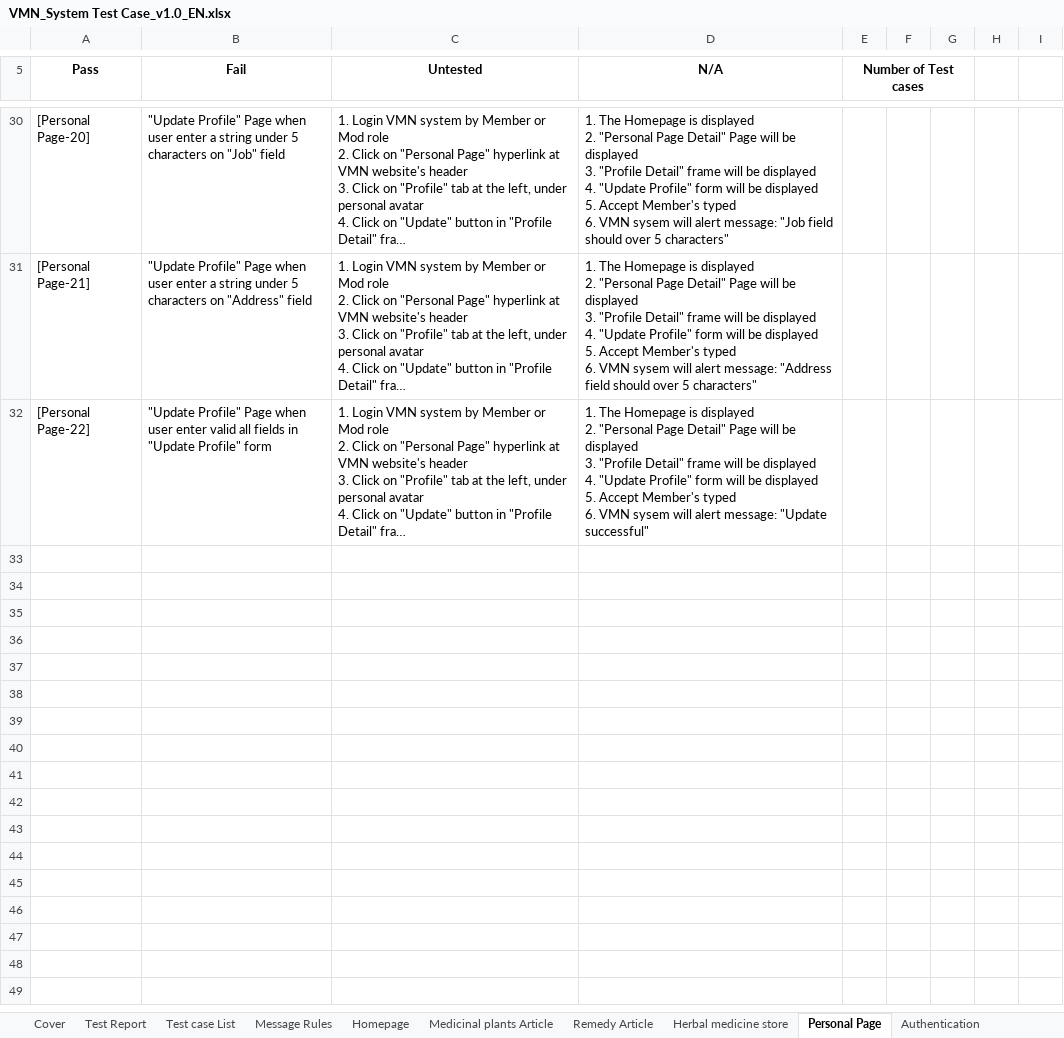
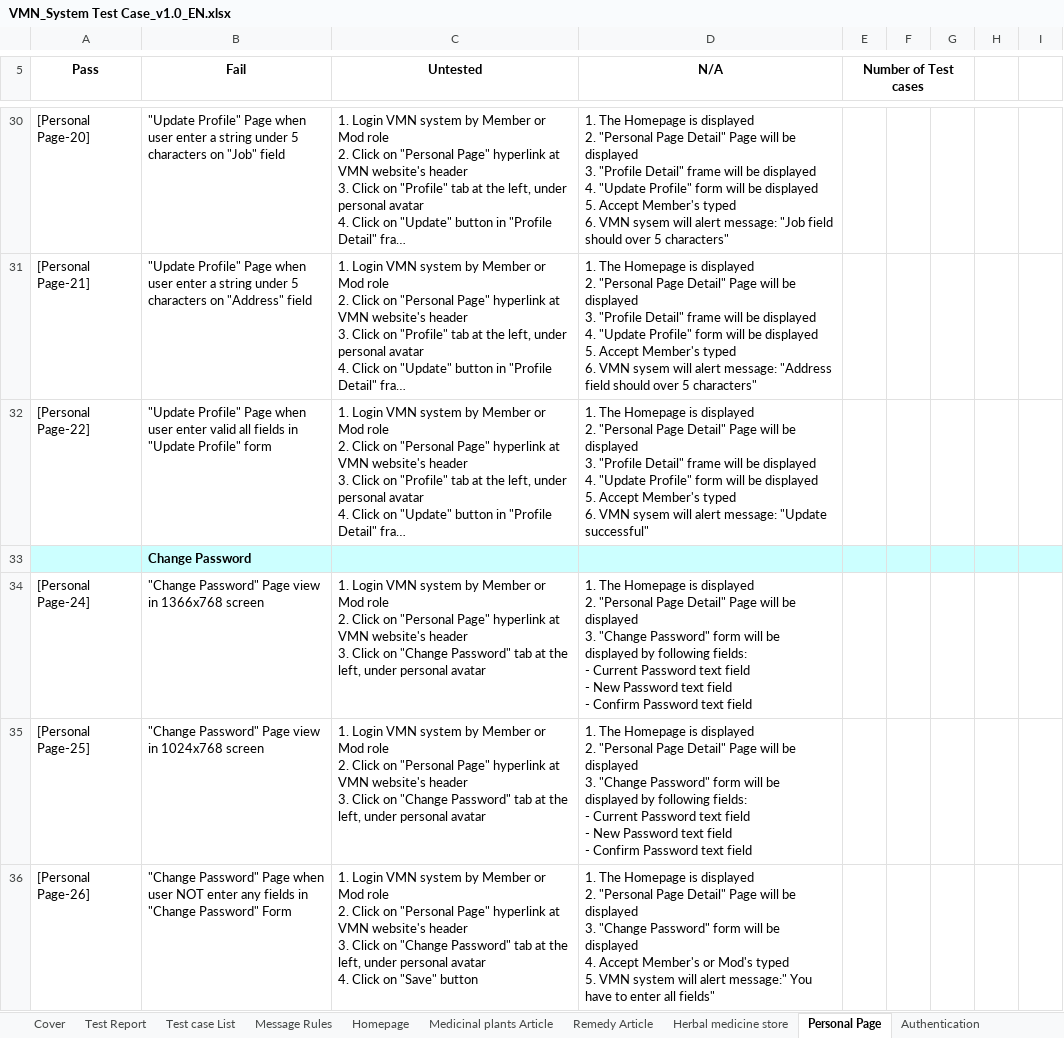
Before and after one commit to sangnvus/201601JS01, an Excel workbook: WIP/Deliverable/Report3/VMN_System Test Case_v1.0_EN.xlsx, sheet Personal Page, drawn as a sheet; only a part is shown, gaps mark what is left out; long unchanged cells end in …; values as stored, in another font and other column widths than the file's, no borders; ↵ is a line break in a cell; the diff covers the shown part only; the diff names each change by its address in the sheet, - before the commit and + after, or states it on an @@ line.

```diff
--- a/WIP/Deliverable/Report3/VMN_System Test Case_v1.0_EN.xlsx (sheet Personal Page)
+++ b/WIP/Deliverable/Report3/VMN_System Test Case_v1.0_EN.xlsx (sheet Personal Page)
+row 33:  | Change Password
+row 34: [Personal Page-24] | "Change Password" Page view in 1366x768 screen | 1. Login VMN system by Member or Mod role ↵ 2. Click on "Personal Page" hyperlink at VMN website's header ↵ 3. Click on "Change Password" tab at the left, under personal avatar | 1. The Homepage is displayed ↵ 2. "Personal Page Detail" Page will be displayed ↵ 3. "Change Password" form will be displayed by following fields: ↵ - Current Password text field ↵ - New Password text field ↵ - Confirm Password text field
+row 35: [Personal Page-25] | "Change Password" Page view in 1024x768 screen | 1. Login VMN system by Member or Mod role ↵ 2. Click on "Personal Page" hyperlink at VMN website's header ↵ 3. Click on "Change Password" tab at the left, under personal avatar | 1. The Homepage is displayed ↵ 2. "Personal Page Detail" Page will be displayed ↵ 3. "Change Password" form will be displayed by following fields: ↵ - Current Password text field ↵ - New Password text field ↵ - Confirm Password text field
+row 36: [Personal Page-26] | "Change Password" Page when user NOT enter any fields in "Change Password" Form | 1. Login VMN system by Member or Mod role ↵ 2. Click on "Personal Page" hyperlink at VMN website's header ↵ 3. Click on "Change Password" tab at the left, under personal avatar ↵ 4. Click on "Save" button | 1. The Homepage is displayed ↵ 2. "Personal Page Detail" Page will be displayed ↵ 3. "Change Password" form will be displayed ↵ 4. Accept Member's or Mod's typed ↵ 5. VMN system will alert message:" You have to enter all fields"
```
Also changed, not shown: 10 added rows and 2 edited cells elsewhere in this sheet, sheet Mod Module, sheet Authentication, sheet Homepage, sheet Admin Module, sheet Test Report, sheet Test case List, 1 more sheet, formulas that keep their value, WIP/Deliverable/Report3/VMN_Integration Test Case_v1.0_EN.xlsx.
